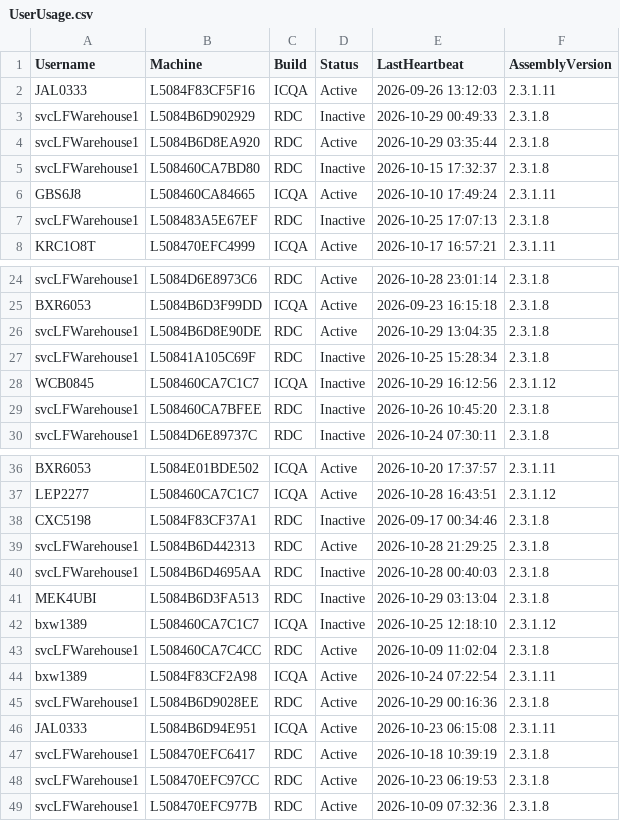
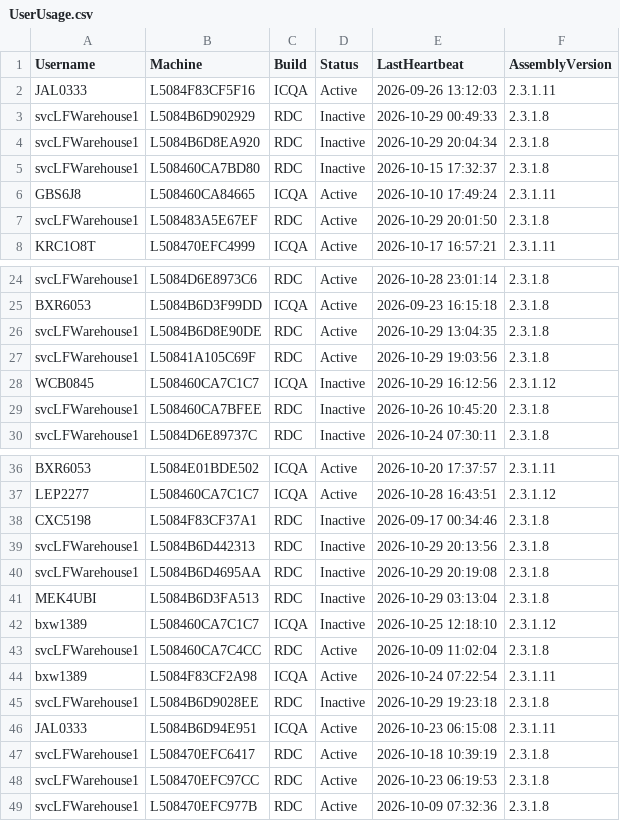
Before and after one commit to ixservices-bit/ixservices.github.io, a CSV file: data/UserUsage.csv, drawn as a sheet; only a part is shown, gaps mark what is left out.

```diff
--- a/data/UserUsage.csv
+++ b/data/UserUsage.csv
@@ -3,6 +3,6 @@ JAL0333,L5084F83CF5F16,ICQA,Active,2026-09-26 13:12:03,2.3.1.11
 svcLFWarehouse1,L5084B6D902929,RDC,Inactive,2026-10-29 00:49:33,2.3.1.8
-svcLFWarehouse1,L5084B6D8EA920,RDC,Active,2026-10-29 03:35:44,2.3.1.8
+svcLFWarehouse1,L5084B6D8EA920,RDC,Inactive,2026-10-29 20:04:34,2.3.1.8
 svcLFWarehouse1,L508460CA7BD80,RDC,Inactive,2026-10-15 17:32:37,2.3.1.8
 GBS6J8,L508460CA84665,ICQA,Active,2026-10-10 17:49:24,2.3.1.11
-svcLFWarehouse1,L508483A5E67EF,RDC,Inactive,2026-10-25 17:07:13,2.3.1.8
+svcLFWarehouse1,L508483A5E67EF,RDC,Active,2026-10-29 20:01:50,2.3.1.8
 KRC1O8T,L508470EFC4999,ICQA,Active,2026-10-17 16:57:21,2.3.1.11
@@ -26,3 +26,3 @@ BXR6053,L5084B6D3F99DD,ICQA,Active,2026-09-23 16:15:18,2.3.1.8
 svcLFWarehouse1,L5084B6D8E90DE,RDC,Active,2026-10-29 13:04:35,2.3.1.8
-svcLFWarehouse1,L50841A105C69F,RDC,Inactive,2026-10-25 15:28:34,2.3.1.8
+svcLFWarehouse1,L50841A105C69F,RDC,Active,2026-10-29 19:03:56,2.3.1.8
 WCB0845,L508460CA7C1C7,ICQA,Inactive,2026-10-29 16:12:56,2.3.1.12
@@ -38,4 +38,4 @@ LEP2277,L508460CA7C1C7,ICQA,Active,2026-10-28 16:43:51,2.3.1.12
 CXC5198,L5084F83CF37A1,RDC,Inactive,2026-09-17 00:34:46,2.3.1.8
-svcLFWarehouse1,L5084B6D442313,RDC,Active,2026-10-28 21:29:25,2.3.1.8
-svcLFWarehouse1,L5084B6D4695AA,RDC,Inactive,2026-10-28 00:40:03,2.3.1.8
+svcLFWarehouse1,L5084B6D442313,RDC,Inactive,2026-10-29 20:13:56,2.3.1.8
+svcLFWarehouse1,L5084B6D4695AA,RDC,Inactive,2026-10-29 20:19:08,2.3.1.8
 MEK4UBI,L5084B6D3FA513,RDC,Inactive,2026-10-29 03:13:04,2.3.1.8
@@ -44,3 +44,3 @@ svcLFWarehouse1,L508460CA7C4CC,RDC,Active,2026-10-09 11:02:04,2.3.1.8
 bxw1389,L5084F83CF2A98,ICQA,Active,2026-10-24 07:22:54,2.3.1.11
-svcLFWarehouse1,L5084B6D9028EE,RDC,Active,2026-10-29 00:16:36,2.3.1.8
+svcLFWarehouse1,L5084B6D9028EE,RDC,Inactive,2026-10-29 19:23:18,2.3.1.8
 JAL0333,L5084B6D94E951,ICQA,Active,2026-10-23 06:15:08,2.3.1.11
```
Also changed, not shown: data/QuickLinkUsage.csv, 2 other files.
